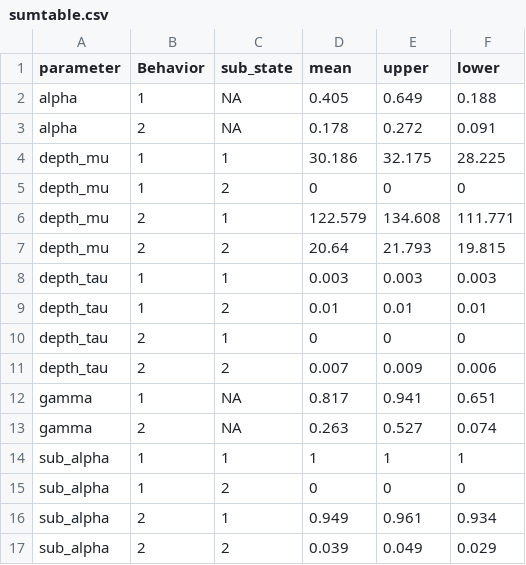
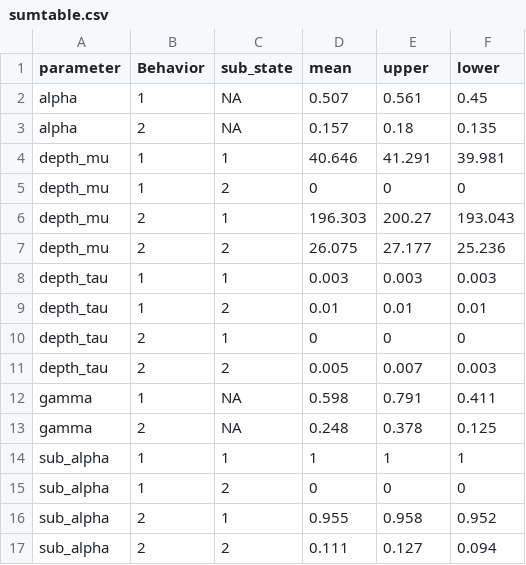
Before and after one commit to bw4sz/WhalePhys, a CSV file: Figures/sumtable.csv, drawn as a sheet.

```diff
--- a/Figures/sumtable.csv
+++ b/Figures/sumtable.csv
@@ -1,8 +1,8 @@
 "parameter","Behavior","sub_state","mean","upper","lower"
-"alpha","1",NA,0.405,0.649,0.188
-"alpha","2",NA,0.178,0.272,0.091
-"depth_mu","1","1",30.186,32.175,28.225
+"alpha","1",NA,0.507,0.561,0.45
+"alpha","2",NA,0.157,0.18,0.135
+"depth_mu","1","1",40.646,41.291,39.981
 "depth_mu","1","2",0,0,0
-"depth_mu","2","1",122.579,134.608,111.771
-"depth_mu","2","2",20.64,21.793,19.815
+"depth_mu","2","1",196.303,200.27,193.043
+"depth_mu","2","2",26.075,27.177,25.236
 "depth_tau","1","1",0.003,0.003,0.003
@@ -10,8 +10,8 @@
 "depth_tau","2","1",0,0,0
-"depth_tau","2","2",0.007,0.009,0.006
-"gamma","1",NA,0.817,0.941,0.651
-"gamma","2",NA,0.263,0.527,0.074
+"depth_tau","2","2",0.005,0.007,0.003
+"gamma","1",NA,0.598,0.791,0.411
+"gamma","2",NA,0.248,0.378,0.125
 "sub_alpha","1","1",1,1,1
 "sub_alpha","1","2",0,0,0
-"sub_alpha","2","1",0.949,0.961,0.934
-"sub_alpha","2","2",0.039,0.049,0.029
+"sub_alpha","2","1",0.955,0.958,0.952
+"sub_alpha","2","2",0.111,0.127,0.094
```
Also changed, not shown: 26 other files.
